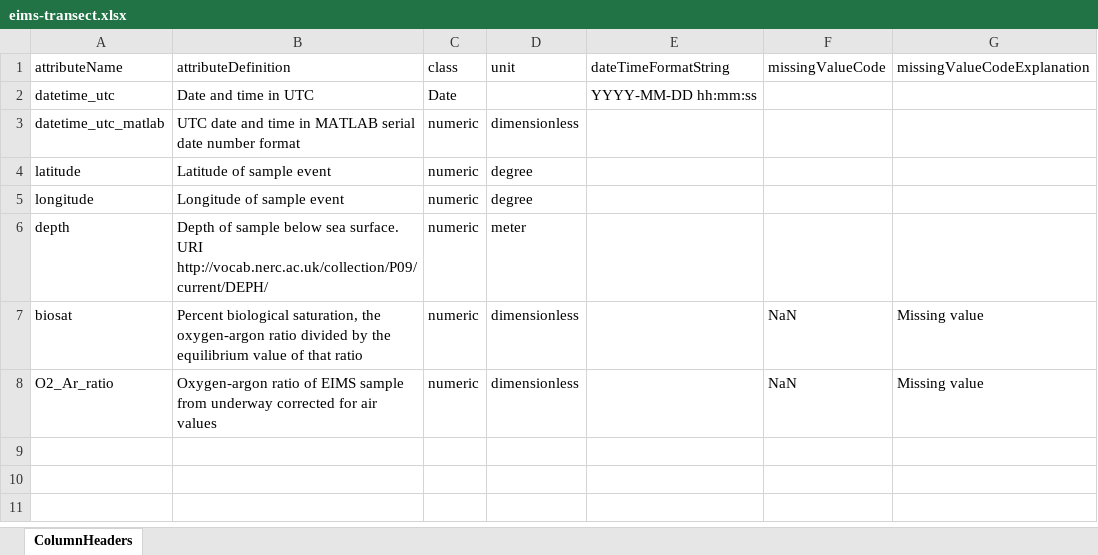
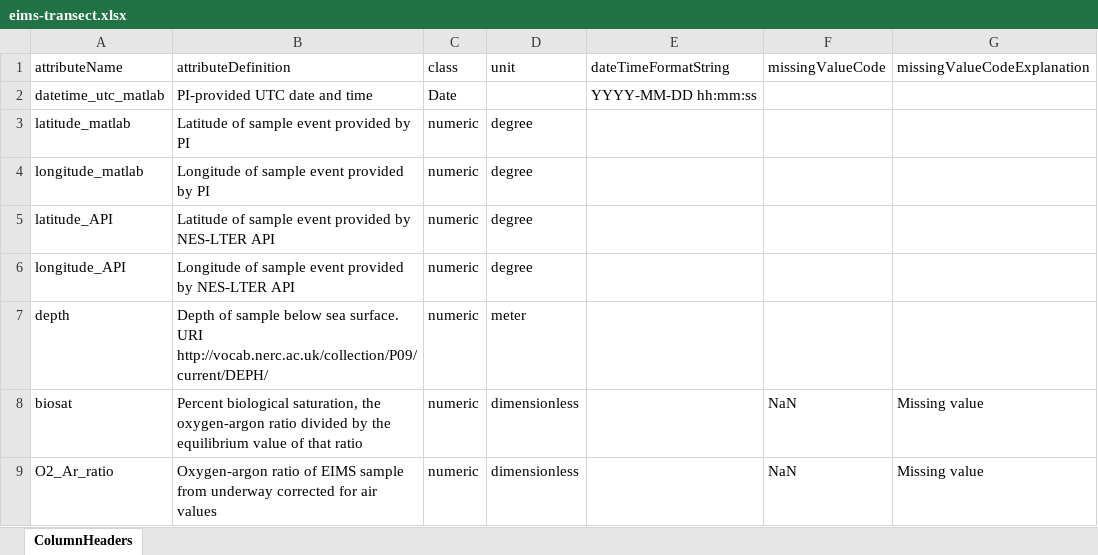
Before and after one commit to WHOIGit/nes-lter-eims-toi-ncp-gop, an Excel workbook: eims-toi-transect/eims-transect.xlsx, sheet ColumnHeaders, drawn as a sheet; values as stored, in another font and other column widths than the file's, no borders; removed rows and columns are numbered as before the commit, all else as after; the diff names each change by its address in the sheet, - before the commit and + after, or states it on an @@ line.

```diff
--- a/eims-toi-transect/eims-transect.xlsx (sheet ColumnHeaders)
+++ b/eims-toi-transect/eims-transect.xlsx (sheet ColumnHeaders)
-A2 (attributeName): datetime_utc
+A2 (attributeName): datetime_utc_matlab
-B2 (attributeDefinition): Date and time in UTC
+B2 (attributeDefinition): PI-provided UTC date and time
-row 3: datetime_utc_matlab | UTC date and time in MATLAB serial date number format | numeric | dimensionless
+row 3: latitude_matlab | Latitude of sample event provided by PI | numeric | degree
+row 4: longitude_matlab | Longitude of sample event provided by PI | numeric | degree
-A5 (attributeName): latitude
+A5 (attributeName): latitude_API
-B5 (attributeDefinition): Latitude of sample event
+B5 (attributeDefinition): Latitude of sample event provided by NES-LTER API
-A6 (attributeName): longitude
+A6 (attributeName): longitude_API
-B6 (attributeDefinition): Longitude of sample event
+B6 (attributeDefinition): Longitude of sample event provided by NES-LTER API
```
Also changed, not shown: eims-toi-transect/toi-transect.xlsx, 6 other files.
